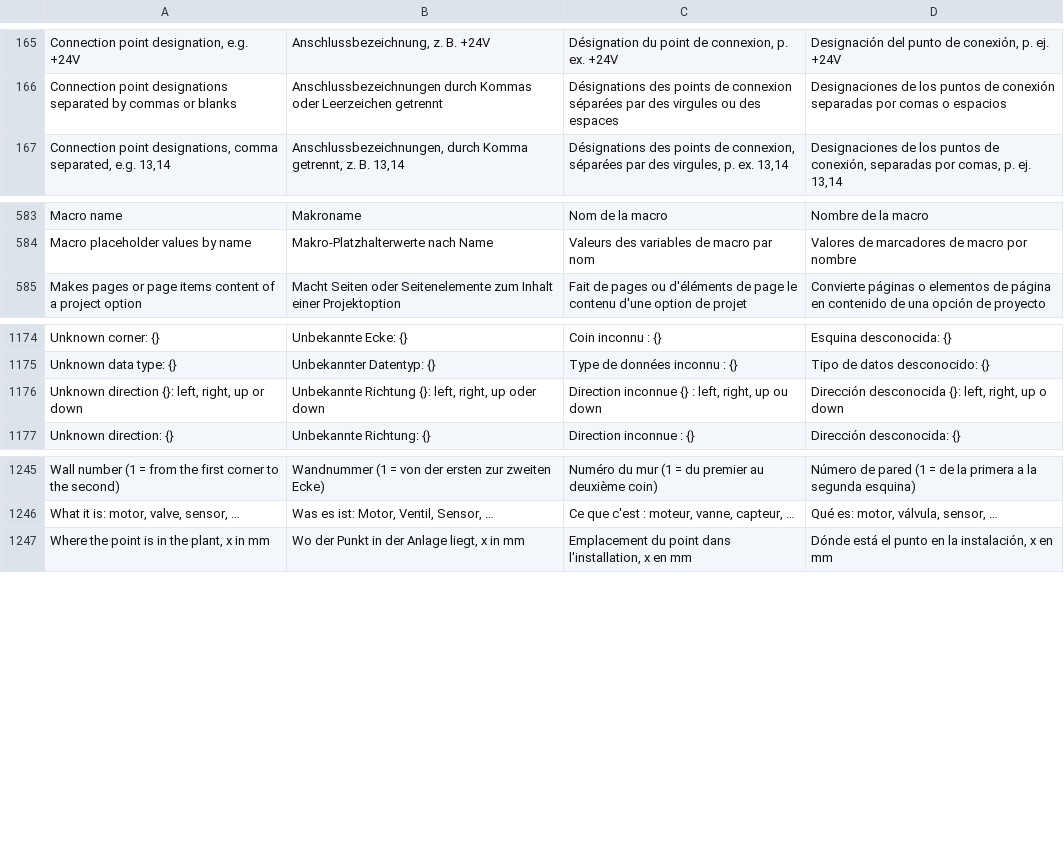
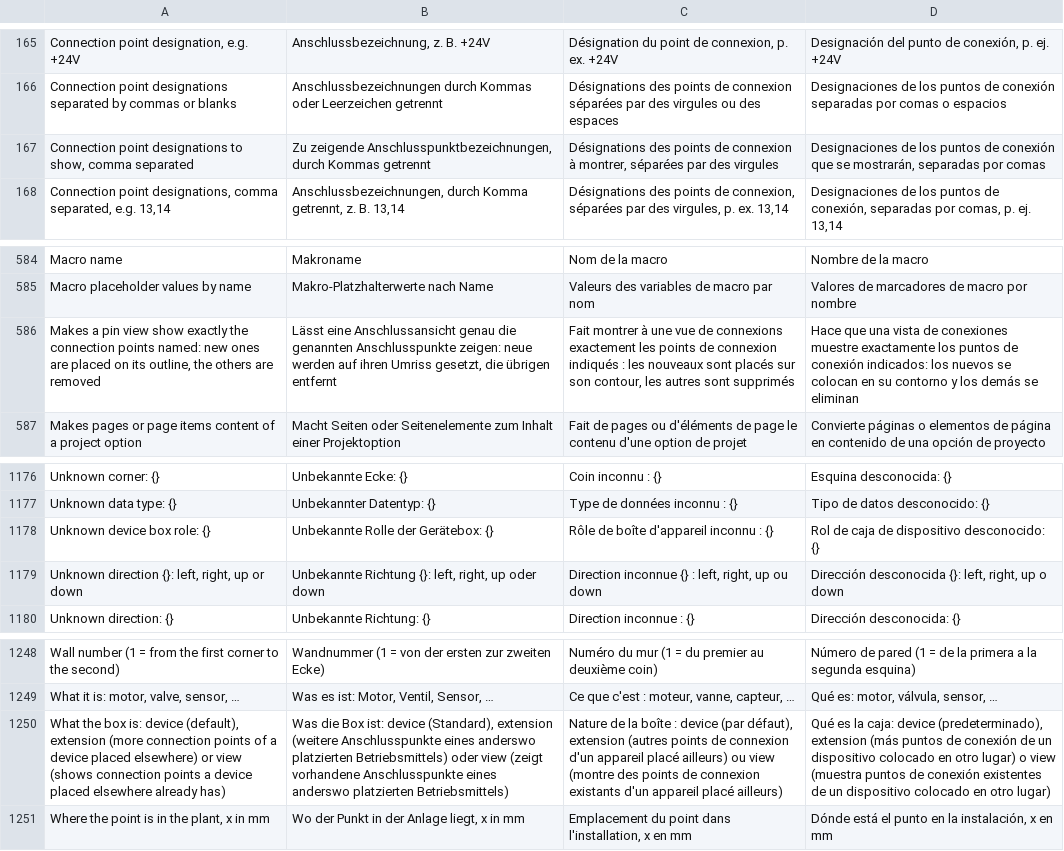
Before and after one commit to jessenic/OpenECraft, a TSV file: crates/openecraft-i18n/src/catalog/plugins/required.tsv, drawn as a sheet; only a part is shown, gaps mark what is left out; the diff names each change by its address in the sheet, - before the commit and + after, or states it on an @@ line.

```diff
--- a/crates/openecraft-i18n/src/catalog/plugins/required.tsv
+++ b/crates/openecraft-i18n/src/catalog/plugins/required.tsv
+row 167: Connection point designations to show, comma separated | Zu zeigende Anschlusspunktbezeichnungen, durch Kommas getrennt | Désignations des points de connexion à montrer, séparées par des virgules | Designaciones de los puntos de conexión que se mostrarán, separadas por comas
+row 586: Makes a pin view show exactly the connection points named: new ones are placed on its outline, the others are removed | Lässt eine Anschlussansicht genau die genannten Anschlusspunkte zeigen: neue werden auf ihren Umriss gesetzt, die übrigen entfernt | Fait montrer à une vue de connexions exactement les points de connexion indiqués : les nouveaux sont placés sur son contour, les autres sont supprimés | Hace que una vista de conexiones muestre exactamente los puntos de conexión indicados: los nuevos se colocan en su contorno y los demás se eliminan
+row 1178: Unknown device box role: {} | Unbekannte Rolle der Gerätebox: {} | Rôle de boîte d'appareil inconnu : {} | Rol de caja de dispositivo desconocido: {}
+row 1250: What the box is: device (default), extension (more connection points of a device placed elsewhere) or view (shows connection points a device placed elsewhere already has) | Was die Box ist: device (Standard), extension (weitere Anschlusspunkte eines anderswo platzierten Betriebsmittels) oder view (zeigt vorhandene Anschlusspunkte eines anderswo platzierten Betriebsmittels) | Nature de la boîte : device (par défaut), extension (autres points de connexion d'un appareil placé ailleurs) ou view (montre des points de connexion existants d'un appareil placé ailleurs) | Qué es la caja: device (predeterminado), extension (más puntos de conexión de un dispositivo colocado en otro lugar) o view (muestra puntos de conexión existentes de un dispositivo colocado en otro lugar)
```
Also changed, not shown: crates/openecraft-i18n/src/catalog/common/required.tsv, crates/openecraft-i18n/src/catalog/core/required.tsv, 21 other files.
